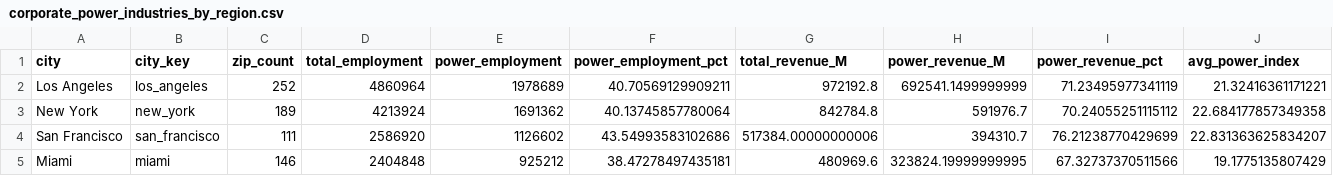
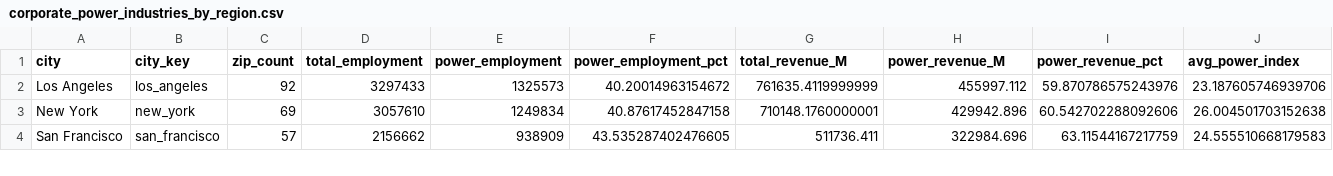
Before and after one commit to victorcandido1/cityexpansions_corporate, a CSV file: 10percent/corporate_power_industries_by_region.csv, drawn as a sheet; only a part is shown; the diff covers the shown part only.

```diff
--- a/10percent/corporate_power_industries_by_region.csv
+++ b/10percent/corporate_power_industries_by_region.csv
@@ -1,5 +1,4 @@
 city,city_key,zip_count,total_employment,power_employment,power_employment_pct,total_revenue_M,power_revenue_M,power_revenue_pct,avg_power_index
-Los Angeles,los_angeles,252,4860964,1978689,40.70569129909211,972192.8,692541.1499999999,71.23495977341119,21.32416361171221
-New York,new_york,189,4213924,1691362,40.13745857780064,842784.8,591976.7,70.24055251115112,22.684177857349358
-San Francisco,san_francisco,111,2586920,1126602,43.54993583102686,517384.00000000006,394310.7,76.21238770429699,22.831363625834207
-Miami,miami,146,2404848,925212,38.47278497435181,480969.6,323824.19999999995,67.32737370511566,19.1775135807429
+Los Angeles,los_angeles,92,3297433,1325573,40.20014963154672,761635.4119999999,455997.112,59.870786575243976,23.187605746939706
+New York,new_york,69,3057610,1249834,40.87617452847158,710148.1760000001,429942.896,60.542702288092606,26.004501703152638
+San Francisco,san_francisco,57,2156662,938909,43.535287402476605,511736.411,322984.696,63.11544167217759,24.555510668179583
```
Also changed, not shown: 1 added row and 24 edited cells elsewhere in this file, 10percent/corporate_distance_radius_analysis.csv, 10percent/corporate_weighted_averages_analysis.csv, 51 other files.
